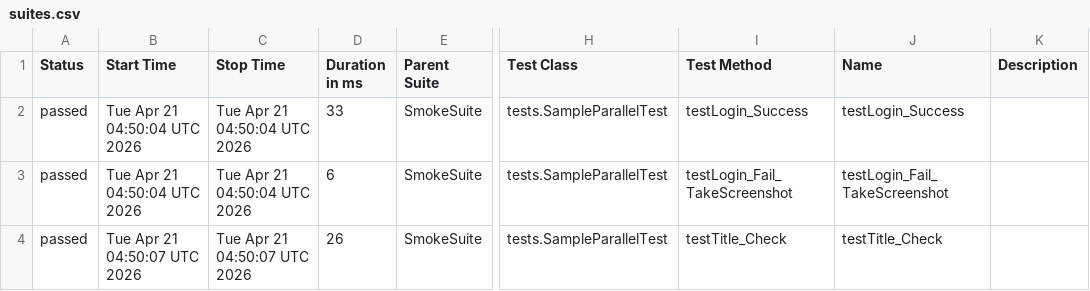
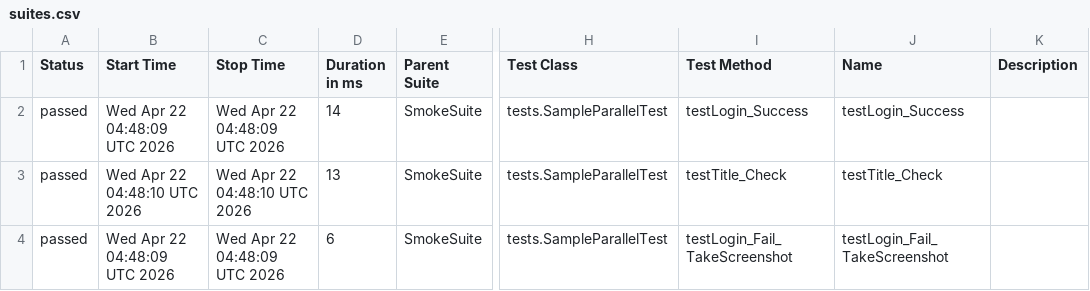
Before and after one commit to TienDattttt/selenium--framework, a CSV file: data/suites.csv, drawn as a sheet; only a part is shown, gaps mark what is left out; the diff names each change by its address in the sheet, - before the commit and + after, or states it on an @@ line.

```diff
--- a/data/suites.csv
+++ b/data/suites.csv
-B2 (Start Time): Tue Apr 21 04:50:04 UTC 2026
+B2 (Start Time): Wed Apr 22 04:48:09 UTC 2026
-C2 (Stop Time): Tue Apr 21 04:50:04 UTC 2026
+C2 (Stop Time): Wed Apr 22 04:48:09 UTC 2026
-D2 (Duration in ms): 33
+D2 (Duration in ms): 14
-B3 (Start Time): Tue Apr 21 04:50:04 UTC 2026
+B3 (Start Time): Wed Apr 22 04:48:10 UTC 2026
-C3 (Stop Time): Tue Apr 21 04:50:04 UTC 2026
+C3 (Stop Time): Wed Apr 22 04:48:10 UTC 2026
-D3 (Duration in ms): 6
+D3 (Duration in ms): 13
-I3 (Test Method): testLogin_Fail_TakeScreenshot
+I3 (Test Method): testTitle_Check
-J3 (Name): testLogin_Fail_TakeScreenshot
+J3 (Name): testTitle_Check
-B4 (Start Time): Tue Apr 21 04:50:07 UTC 2026
+B4 (Start Time): Wed Apr 22 04:48:09 UTC 2026
-C4 (Stop Time): Tue Apr 21 04:50:07 UTC 2026
+C4 (Stop Time): Wed Apr 22 04:48:09 UTC 2026
-D4 (Duration in ms): 26
+D4 (Duration in ms): 6
-I4 (Test Method): testTitle_Check
+I4 (Test Method): testLogin_Fail_TakeScreenshot
-J4 (Name): testTitle_Check
+J4 (Name): testLogin_Fail_TakeScreenshot
```
Also changed, not shown: 33 other files.
